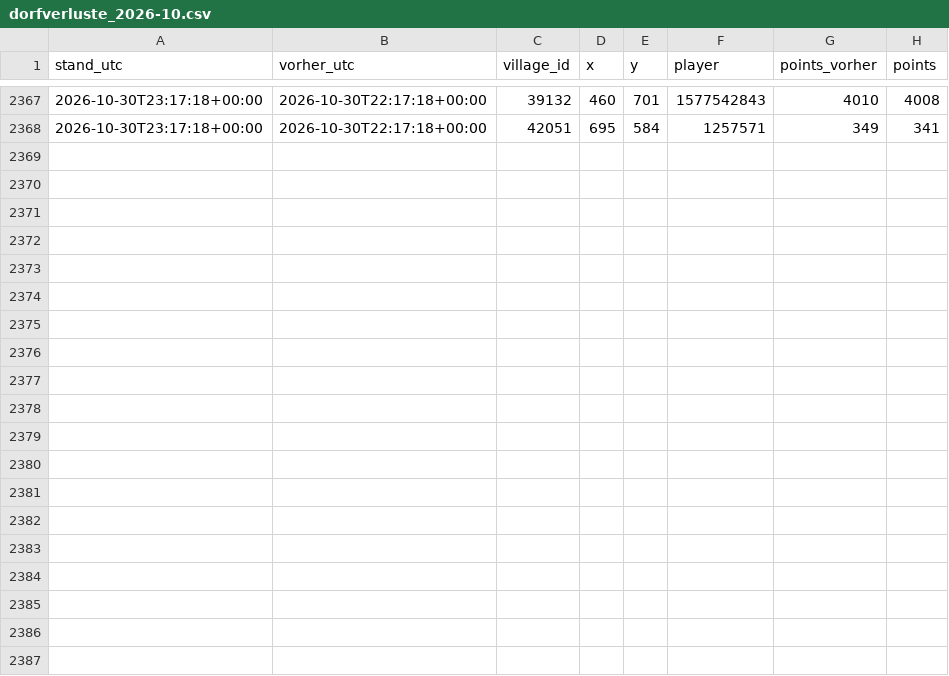
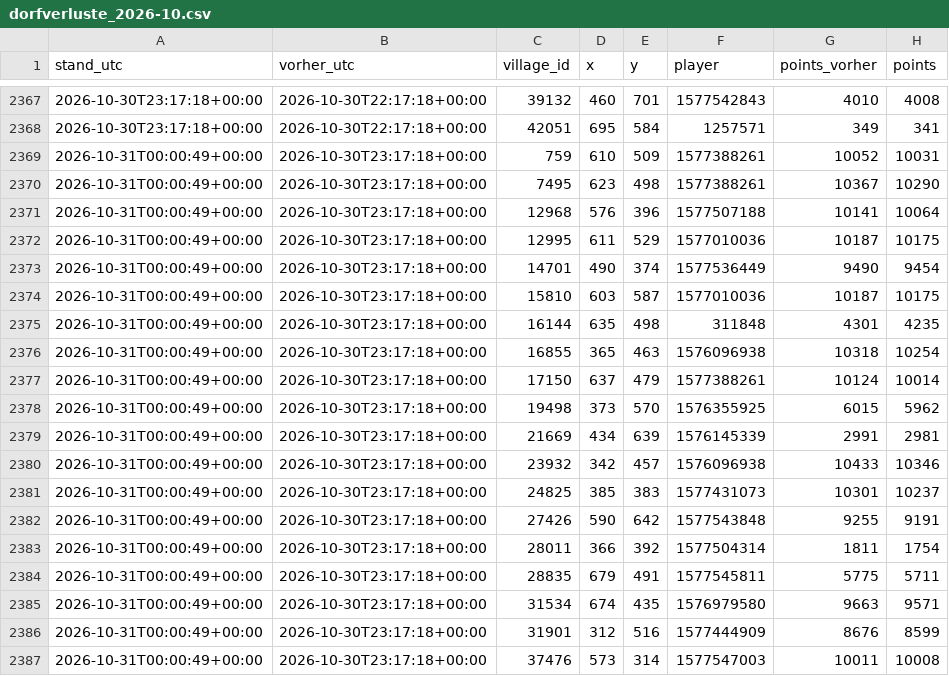
Before and after one commit to brisk-one/Karte259, a CSV file: data/kampf/dorfverluste_2026-10.csv, drawn as a sheet; only a part is shown, gaps mark what is left out.

```diff
--- a/data/kampf/dorfverluste_2026-10.csv
+++ b/data/kampf/dorfverluste_2026-10.csv
@@ -2368 +2368,20 @@ stand_utc,vorher_utc,village_id,x,y,player,points_vorher,points
 2026-10-30T23:17:18+00:00,2026-10-30T22:17:18+00:00,42051,695,584,1257571,349,341
+2026-10-31T00:00:49+00:00,2026-10-30T23:17:18+00:00,759,610,509,1577388261,10052,10031
+2026-10-31T00:00:49+00:00,2026-10-30T23:17:18+00:00,7495,623,498,1577388261,10367,10290
+2026-10-31T00:00:49+00:00,2026-10-30T23:17:18+00:00,12968,576,396,1577507188,10141,10064
+2026-10-31T00:00:49+00:00,2026-10-30T23:17:18+00:00,12995,611,529,1577010036,10187,10175
+2026-10-31T00:00:49+00:00,2026-10-30T23:17:18+00:00,14701,490,374,1577536449,9490,9454
+2026-10-31T00:00:49+00:00,2026-10-30T23:17:18+00:00,15810,603,587,1577010036,10187,10175
+2026-10-31T00:00:49+00:00,2026-10-30T23:17:18+00:00,16144,635,498,311848,4301,4235
+2026-10-31T00:00:49+00:00,2026-10-30T23:17:18+00:00,16855,365,463,1576096938,10318,10254
+2026-10-31T00:00:49+00:00,2026-10-30T23:17:18+00:00,17150,637,479,1577388261,10124,10014
+2026-10-31T00:00:49+00:00,2026-10-30T23:17:18+00:00,19498,373,570,1576355925,6015,5962
+2026-10-31T00:00:49+00:00,2026-10-30T23:17:18+00:00,21669,434,639,1576145339,2991,2981
+2026-10-31T00:00:49+00:00,2026-10-30T23:17:18+00:00,23932,342,457,1576096938,10433,10346
+2026-10-31T00:00:49+00:00,2026-10-30T23:17:18+00:00,24825,385,383,1577431073,10301,10237
+2026-10-31T00:00:49+00:00,2026-10-30T23:17:18+00:00,27426,590,642,1577543848,9255,9191
+2026-10-31T00:00:49+00:00,2026-10-30T23:17:18+00:00,28011,366,392,1577504314,1811,1754
+2026-10-31T00:00:49+00:00,2026-10-30T23:17:18+00:00,28835,679,491,1577545811,5775,5711
+2026-10-31T00:00:49+00:00,2026-10-30T23:17:18+00:00,31534,674,435,1576979580,9663,9571
+2026-10-31T00:00:49+00:00,2026-10-30T23:17:18+00:00,31901,312,516,1577444909,8676,8599
+2026-10-31T00:00:49+00:00,2026-10-30T23:17:18+00:00,37476,573,314,1577547003,10011,10008
```
Also changed, not shown: data/latest/allies.csv, data/latest/players.csv, 4 other files.
